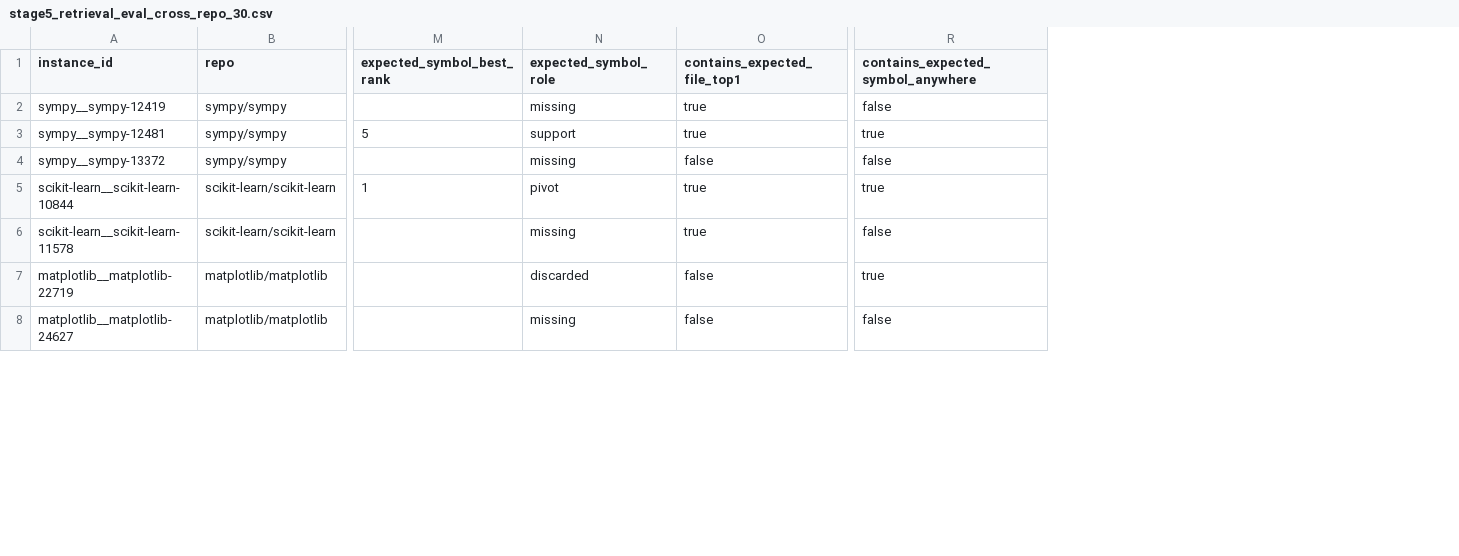
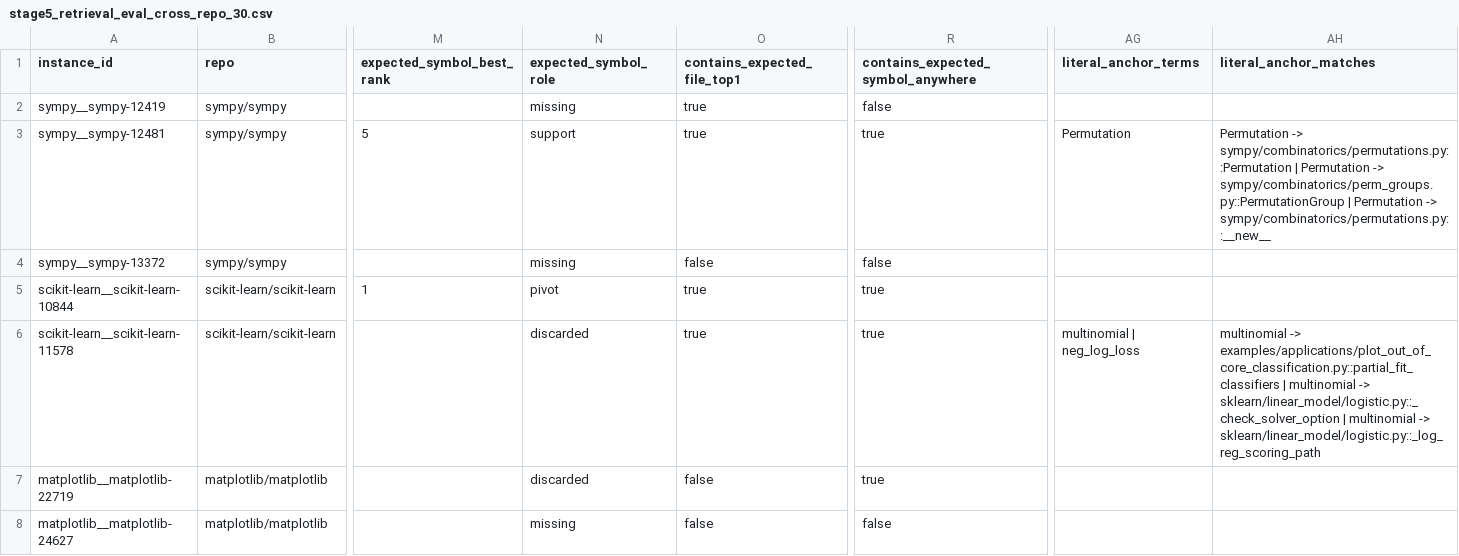
Before and after one commit to calvinp0/vtrace, a CSV file: benchmarks/stage5_vexp_swe_bench_smoke/results/stage5_retrieval_eval_cross_repo_30.csv, drawn as a sheet; only a part is shown, gaps mark what is left out; the diff covers the shown part only; the diff names each change by its address in the sheet, - before the commit and + after, or states it on an @@ line.

Commit message:
Add high-signal literal anchoring to Capsule v2
A second candidate-generation gap remained after title-symbol anchoring: many
misses produce ZERO title-symbol terms because their strongest term is not a
class/function shape — it is an ALL-CAPS format/acronym (FITS, CDS, MRT, QDP), a
dunder (__array_function__), a CLI/config option (--ignore-paths), or a backticked
config name (`napoleon_use_param`). Ordinary lexical ranking treats those as plain
words, so the file/symbol they name never reliably enters the pool.

Add a conservative, repo-agnostic candidate generator (literalAnchoring.ts) that
complements title-symbol anchoring. It extracts only high-confidence anchors —
author-marked (backticks/quotes) or shape-unambiguous (acronym >= 3, dunder,
--option) — and resolves each to indexed production symbols by exact name, path
segment, body literal, or module-level constant/config. Matches enter the pool at
the SAME strength tier as title-symbol (final 2.5, evidence tier 2): below an
explicit line anchor and a body-literal diagnostic code, above ordinary lexical/
graph expansion.

Guardrails: generic acronyms (JSON/HTTP/API/...) and ubiquitous dunders
(__init__/...) are filtered; exception/warning class names are never anchors
(de-anchoring owns that noise); matches are capped per anchor and overall. Crucially
an ACRONYM matches ONLY via path segment or an exact-case symbol name (and never via
body literal) — so a SQL/English keyword written in caps (COUNT/WHEN/GROUP) cannot
hit a common lowercase identifier, while a true format acronym (CDS -> cds.py) still
resolves. Author-marked literals/dunders/options keep the broader matching. Non-source
demotion and the generic-lexical-decoy rule still apply downstream.

Diagnostics: literal_anchor_search_used / _terms / _matches in Capsule v2 JSON and
Stage 5R rows/CSV/Markdown.

Cross-repo 30 improves: top-3 73.3% -> 76.7%, as-pivot 70.0% -> 73.3%, missing
16.7% -> 13.3% (astropy-14369 recovered via the CDS anchor). No Django regression
(top-1 80.0%, top-3 95.0%, as-pivot 85.0%, missing 0.0% unchanged).

```diff
--- a/benchmarks/stage5_vexp_swe_bench_smoke/results/stage5_retrieval_eval_cross_repo_30.csv
+++ b/benchmarks/stage5_vexp_swe_bench_smoke/results/stage5_retrieval_eval_cross_repo_30.csv
+column AG (literal_anchor_terms), rows 3-6: Permutation |  |  | multinomial | neg_log_loss
+column AH (literal_anchor_matches), rows 3-6: Permutation -> sympy/combinatorics/permutations.py::Permutation | Permutation -> sympy/combinatorics/perm_groups.py::PermutationGroup | Permutation -> sympy/combinatorics/permutations.py::__new__ |  |  | multinomial -> examples/applications/plot_out_of_core_classification.py::partial_fit_classifiers | multinomial -> sklearn/linear_model/logistic.py::_check_solver_option | multinomial -> sklearn/linear_model/logistic.py::_log_reg_scoring_path
-N6 (expected_symbol_role): missing
+N6 (expected_symbol_role): discarded
-R6: false
+R6: true
```
Also changed, not shown: 22 edited cells elsewhere in this file, benchmarks/stage5_vexp_swe_bench_smoke/results/stage5_retrieval_eval_expanded.csv, 9 other files.
